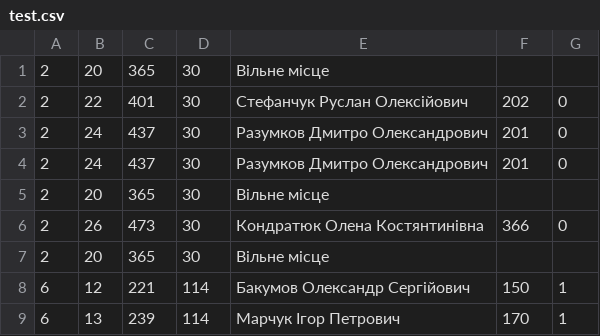
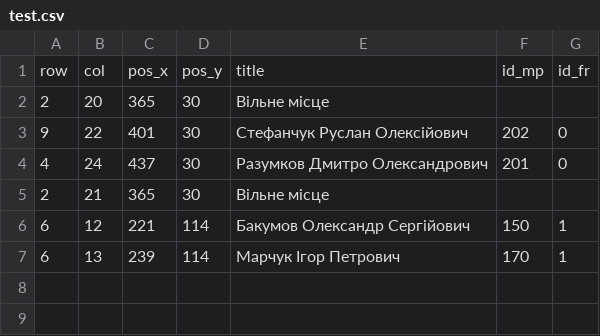
Before and after one commit to OlexandrBebeh/Common_Lisp_Labs, a CSV file: lab-3-4-5/test.csv, drawn as a sheet.

```diff
--- a/lab-3-4-5/test.csv
+++ b/lab-3-4-5/test.csv
@@ -1,8 +1,6 @@
+row,col,pos_x,pos_y,title,id_mp,id_fr
 2,20,365,30,Вільне місце,,
-2,22,401,30,Стефанчук Руслан Олексійович,202,0
-2,24,437,30,Разумков Дмитро Олександрович,201,0
-2,24,437,30,Разумков Дмитро Олександрович,201,0
-2,20,365,30,Вільне місце,,
-2,26,473,30,Кондратюк Олена Костянтинівна,366,0
-2,20,365,30,Вільне місце,,
+9,22,401,30,Стефанчук Руслан Олексійович,202,0
+4,24,437,30,Разумков Дмитро Олександрович,201,0
+2,21,365,30,Вільне місце,,
 6,12,221,114,Бакумов Олександр Сергійович,150,1
```
Also changed, not shown: 13 other files.
